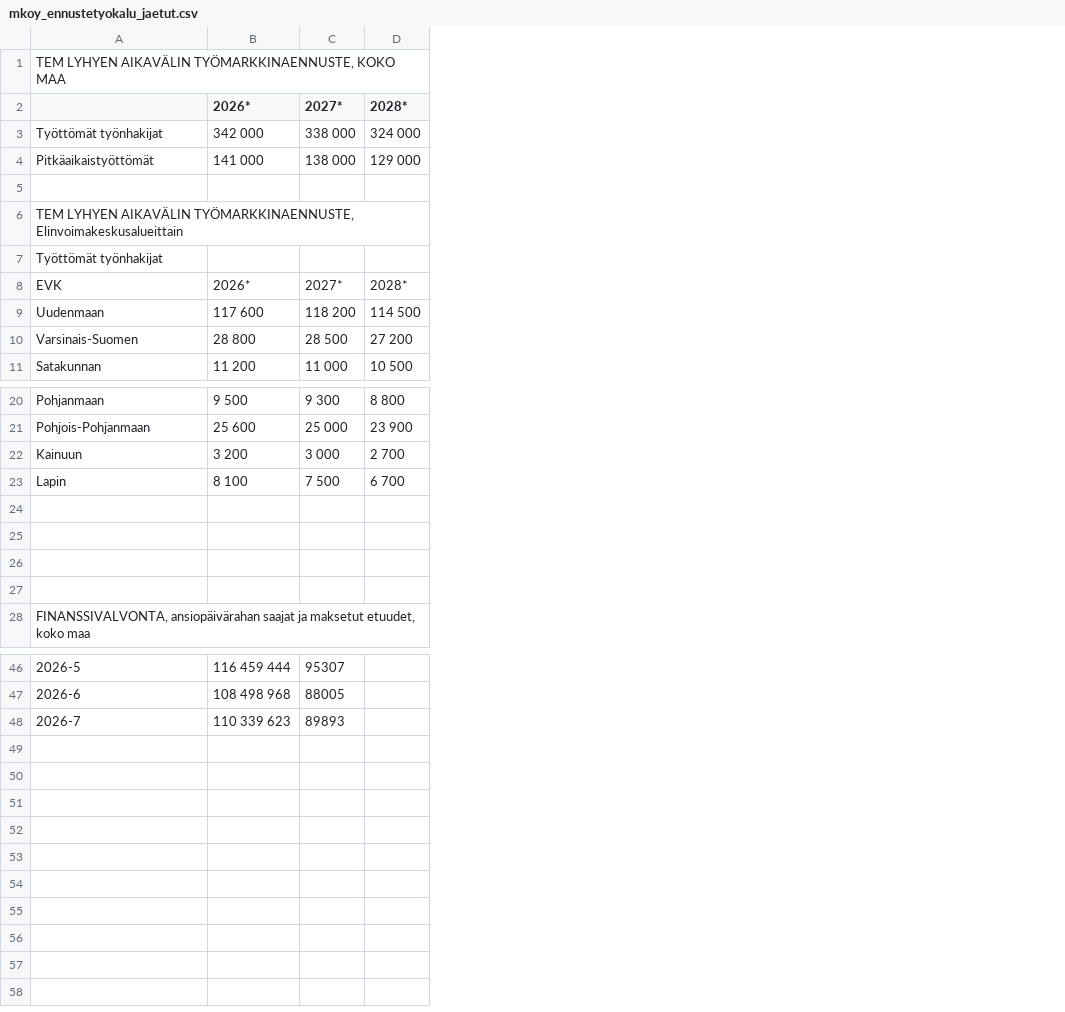
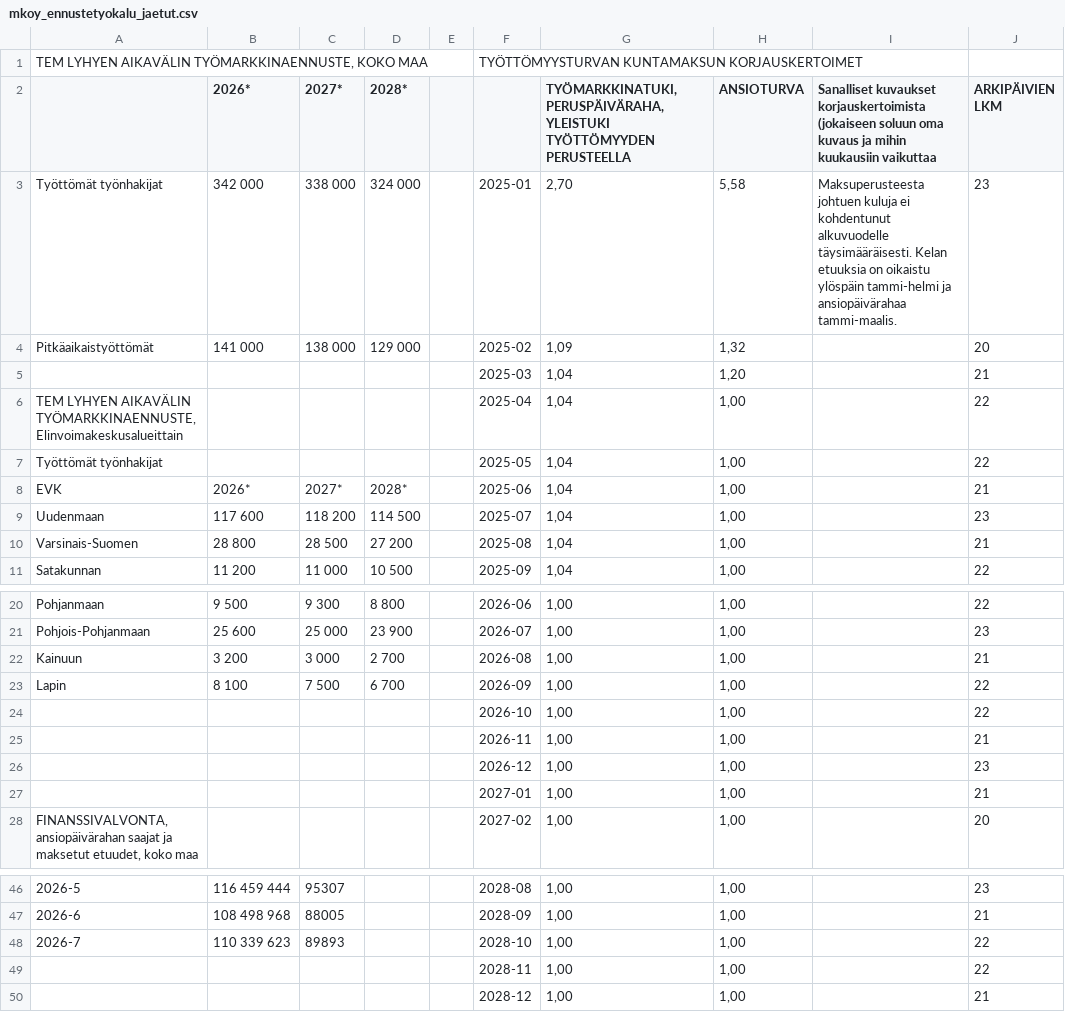
Before and after one commit to mikkokesa/tyottomyysturvatyokalu, a CSV file: mkoy_ennustetyokalu_jaetut.csv, drawn as a sheet; only a part is shown, gaps mark what is left out; the diff names each change by its address in the sheet, - before the commit and + after, or states it on an @@ line.

Commit message:
Add files via upload

```diff
--- a/mkoy_ennustetyokalu_jaetut.csv
+++ b/mkoy_ennustetyokalu_jaetut.csv
+column E, empty
+column F, rows 1-11: TYÖTTÖMYYSTURVAN KUNTAMAKSUN KORJAUSKERTOIMET |  | 2025-01 | 2025-02 | 2025-03 | 2025-04 | 2025-05 | 2025-06 | 2025-07 | 2025-08 | 2025-09; rows 20-28: 2026-06 | 2026-07 | 2026-08 | 2026-09 | 2026-10 | 2026-11 | 2026-12 | 2027-01 | 2027-02; rows 46-48: 2028-08 | 2028-09 | 2028-10
+column G, rows 2-11: TYÖMARKKINATUKI, PERUSPÄIVÄRAHA, YLEISTUKI TYÖTTÖMYYDEN PERUSTEELLA | 2,70 | 1,09 | 1,04 | 1,04 | 1,04 | 1,04 | 1,04 | 1,04 | 1,04; rows 20-28: all 1,00; rows 46-48: all 1,00
+column H (ANSIOTURVA), rows 3-11: 5,58 | 1,32 | 1,20 | 1,00 | 1,00 | 1,00 | 1,00 | 1,00 | 1,00; rows 20-28: all 1,00; rows 46-48: all 1,00
+column I, rows 2-3: Sanalliset kuvaukset korjauskertoimista (jokaiseen soluun oma kuvaus ja mihin kuukausiin vaikuttaa | Maksuperusteesta johtuen kuluja ei kohdentunut alkuvuodelle täysimääräisesti. Kelan etuuksia on oikaistu ylöspäin tammi-helmi ja ansiopäivärahaa tammi-maalis.
+column J (ARKIPÄIVIEN LKM), rows 3-11: 23 | 20 | 21 | 22 | 22 | 21 | 23 | 21 | 22; rows 20-28: 22 | 23 | 21 | 22 | 22 | 21 | 23 | 21 | 20; rows 46-48: 23 | 21 | 22
-row 5: (empty)
+row 5:  |  |  |  |  | 2025-03 | 1,04 | 1,20 |  | 21
-row 24: (empty)
+row 24:  |  |  |  |  | 2026-10 | 1,00 | 1,00 |  | 22
-row 25: (empty)
+row 25:  |  |  |  |  | 2026-11 | 1,00 | 1,00 |  | 21
-row 26: (empty)
+row 26:  |  |  |  |  | 2026-12 | 1,00 | 1,00 |  | 23
-row 27: (empty)
+row 27:  |  |  |  |  | 2027-01 | 1,00 | 1,00 |  | 21
+row 49:  |  |  |  |  | 2028-11 | 1,00 | 1,00 |  | 22
+row 50:  |  |  |  |  | 2028-12 | 1,00 | 1,00 |  | 21
```
